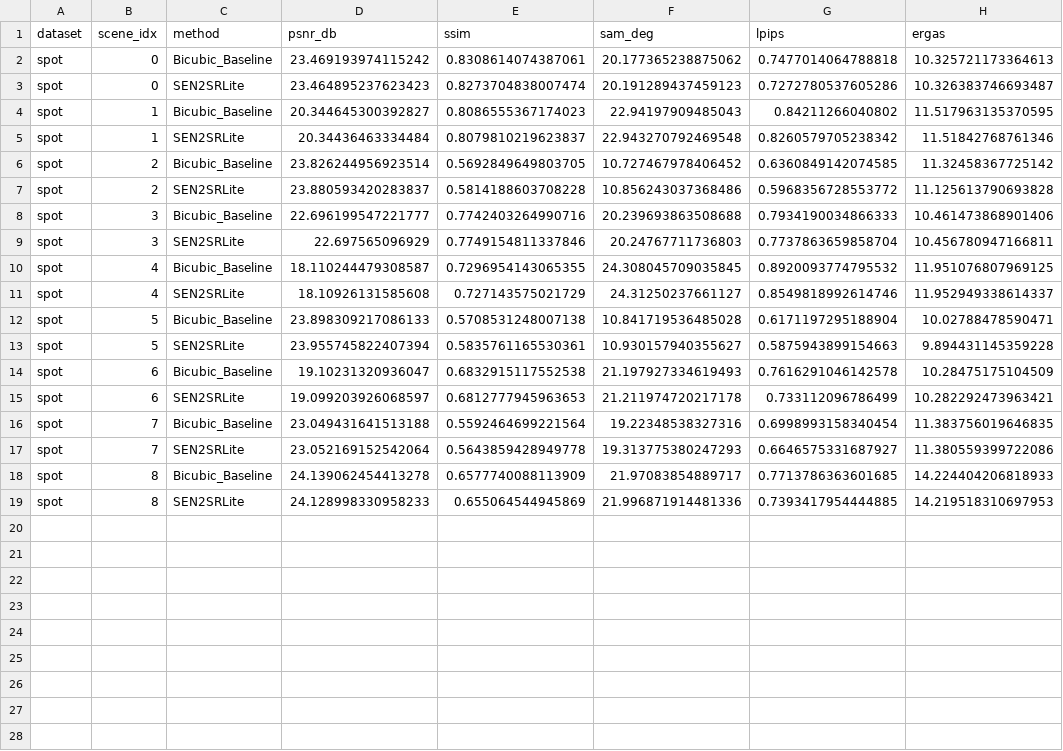
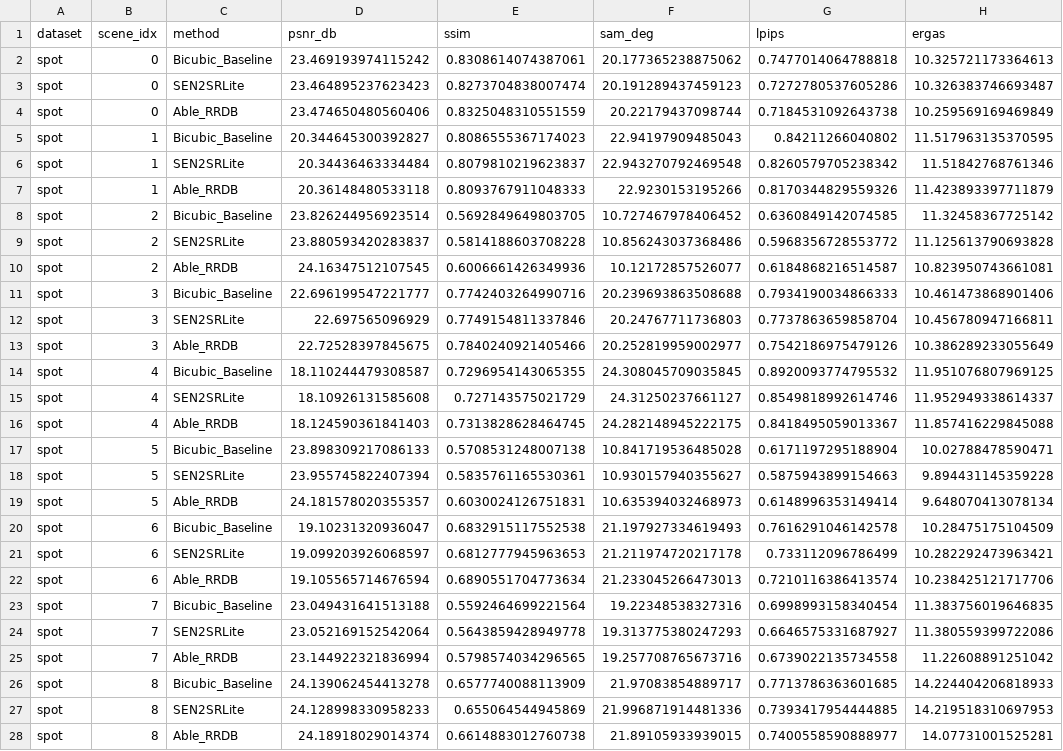
Before and after one commit to Phonicxxxx24/Deep-Learning-Based-Super-Resolution-Mapping-SRM-from-Medium-Resolution-Satellite-Imageries, a CSV file: verification/benchmark_results.csv, drawn as a sheet; the diff names each change by its address in the sheet, - before the commit and + after, or states it on an @@ line.

```diff
--- a/verification/benchmark_results.csv
+++ b/verification/benchmark_results.csv
+row 4: spot | 0 | Able_RRDB | 23.474650480560406 | 0.8325048310551559 | 20.22179437098744 | 0.7184531092643738 | 10.259569169469849
+row 7: spot | 1 | Able_RRDB | 20.36148480533118 | 0.8093767911048333 | 22.9230153195266 | 0.8170344829559326 | 11.423893397711879
+row 10: spot | 2 | Able_RRDB | 24.16347512107545 | 0.6006661426349936 | 10.12172857526077 | 0.6184868216514587 | 10.823950743661081
+row 13: spot | 3 | Able_RRDB | 22.72528397845675 | 0.7840240921405466 | 20.252819959002977 | 0.7542186975479126 | 10.386289233055649
+row 16: spot | 4 | Able_RRDB | 18.124590361841403 | 0.7313828628464745 | 24.282148945222175 | 0.8418495059013367 | 11.857416229845088
+row 19: spot | 5 | Able_RRDB | 24.181578020355357 | 0.6030024126751831 | 10.635394032468973 | 0.6148996353149414 | 9.648070413078134
+row 22: spot | 6 | Able_RRDB | 19.105565714676594 | 0.6890551704773634 | 21.233045266473013 | 0.7210116386413574 | 10.238425121717706
+row 25: spot | 7 | Able_RRDB | 23.144922321836994 | 0.5798574034296565 | 19.257708765673716 | 0.6739022135734558 | 11.22608891251042
+row 28: spot | 8 | Able_RRDB | 24.18918029014374 | 0.6614883012760738 | 21.89105933939015 | 0.7400558590888977 | 14.07731001525281
```
Also changed, not shown: 5 other files.
